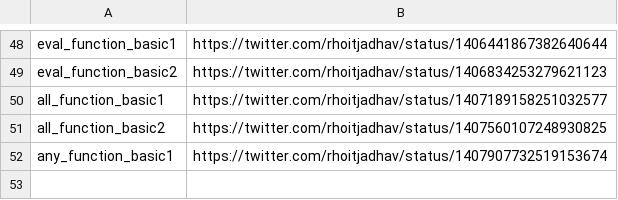
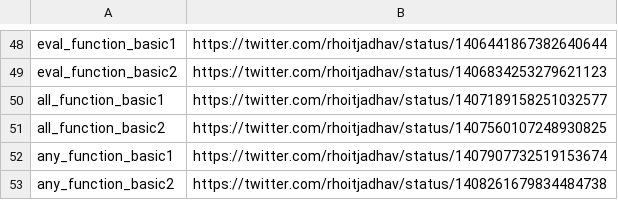
Before and after one commit to rhoitjadhav/python-twitter-posts, a CSV file: links.csv, drawn as a sheet; only a part is shown, gaps mark what is left out; the diff names each change by its address in the sheet, - before the commit and + after, or states it on an @@ line.

Commit message:
Any Function Basic 2 twitter link

```diff
--- a/links.csv
+++ b/links.csv
+row 53: any_function_basic2 | https://twitter.com/rhoitjadhav/status/1408261679834484738
```
